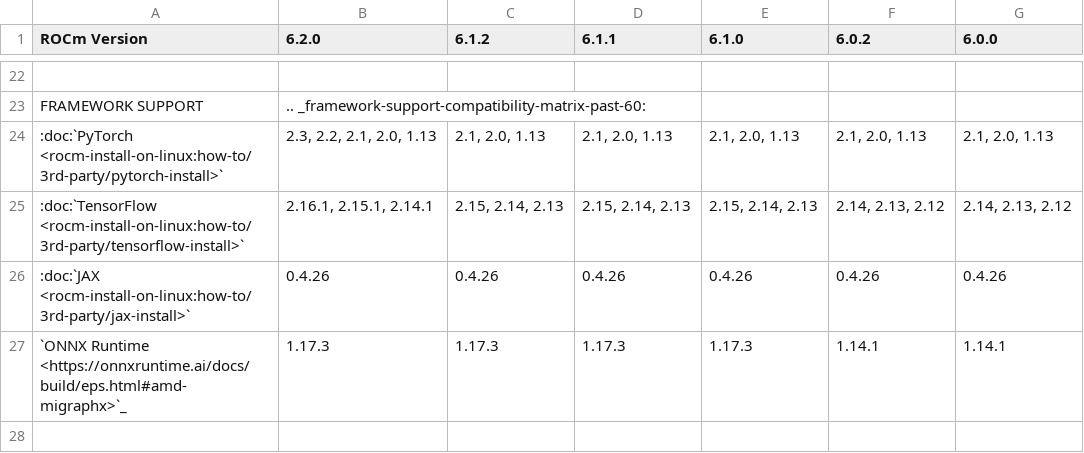
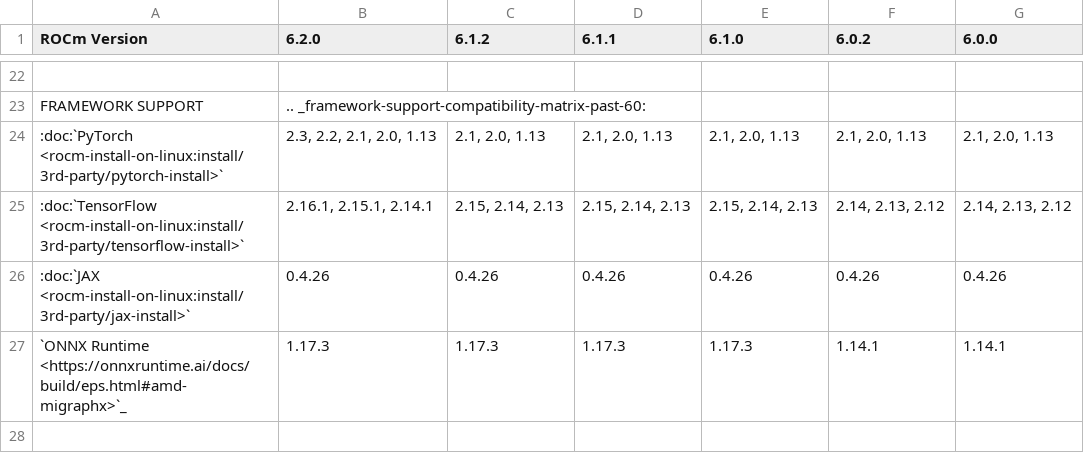
Before and after one commit to hanzoai/ROCm, a CSV file: docs/data/reference/compatibility-matrix-historical-6.0.csv, drawn as a sheet; only a part is shown, gaps mark what is left out.

Commit message:
Fix links in historical compatibility matrix and broken OpenMP link (#3592)
* fix framework intersphinx links in historical matrix

* fix OpenMP link

```diff
--- a/docs/data/reference/compatibility-matrix-historical-6.0.csv
+++ b/docs/data/reference/compatibility-matrix-historical-6.0.csv
@@ -23,5 +23,5 @@ ROCm Version,6.2.0, 6.1.2, 6.1.1, 6.1.0, 6.0.2, 6.0.0
       FRAMEWORK SUPPORT,".. _framework-support-compatibility-matrix-past-60:",,,,,
-      :doc:`PyTorch <rocm-install-on-linux:how-to/3rd-party/pytorch-install>`,"2.3, 2.2, 2.1, 2.0, 1.13","2.1, 2.0, 1.13","2.1, 2.0, 1.13","2.1, 2.0, 1.13","2.1, 2.0, 1.13","2.1, 2.0, 1.13"
-      :doc:`TensorFlow <rocm-install-on-linux:how-to/3rd-party/tensorflow-install>`,"2.16.1, 2.15.1, 2.14.1","2.15, 2.14, 2.13","2.15, 2.14, 2.13","2.15, 2.14, 2.13","2.14, 2.13, 2.12","2.14, 2.13, 2.12"
-      :doc:`JAX <rocm-install-on-linux:how-to/3rd-party/jax-install>`,0.4.26,0.4.26,0.4.26,0.4.26,0.4.26,0.4.26
+      :doc:`PyTorch <rocm-install-on-linux:install/3rd-party/pytorch-install>`,"2.3, 2.2, 2.1, 2.0, 1.13","2.1, 2.0, 1.13","2.1, 2.0, 1.13","2.1, 2.0, 1.13","2.1, 2.0, 1.13","2.1, 2.0, 1.13"
+      :doc:`TensorFlow <rocm-install-on-linux:install/3rd-party/tensorflow-install>`,"2.16.1, 2.15.1, 2.14.1","2.15, 2.14, 2.13","2.15, 2.14, 2.13","2.15, 2.14, 2.13","2.14, 2.13, 2.12","2.14, 2.13, 2.12"
+      :doc:`JAX <rocm-install-on-linux:install/3rd-party/jax-install>`,0.4.26,0.4.26,0.4.26,0.4.26,0.4.26,0.4.26
       `ONNX Runtime <https://onnxruntime.ai/docs/build/eps.html#amd-migraphx>`_,1.17.3,1.17.3,1.17.3,1.17.3,1.14.1,1.14.1
```
Also changed, not shown: 1 other file.
